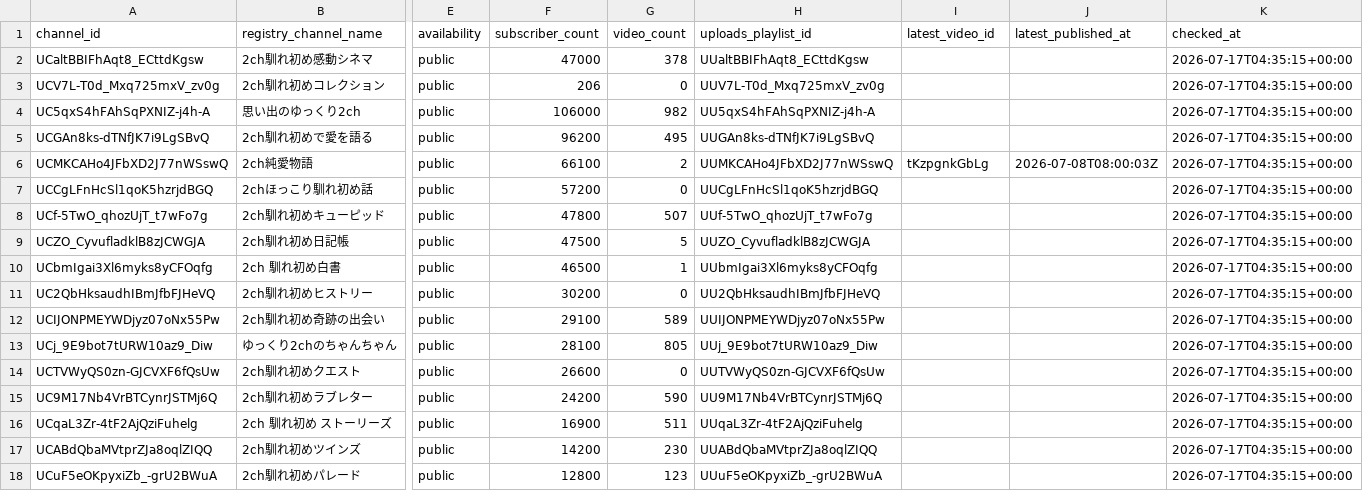
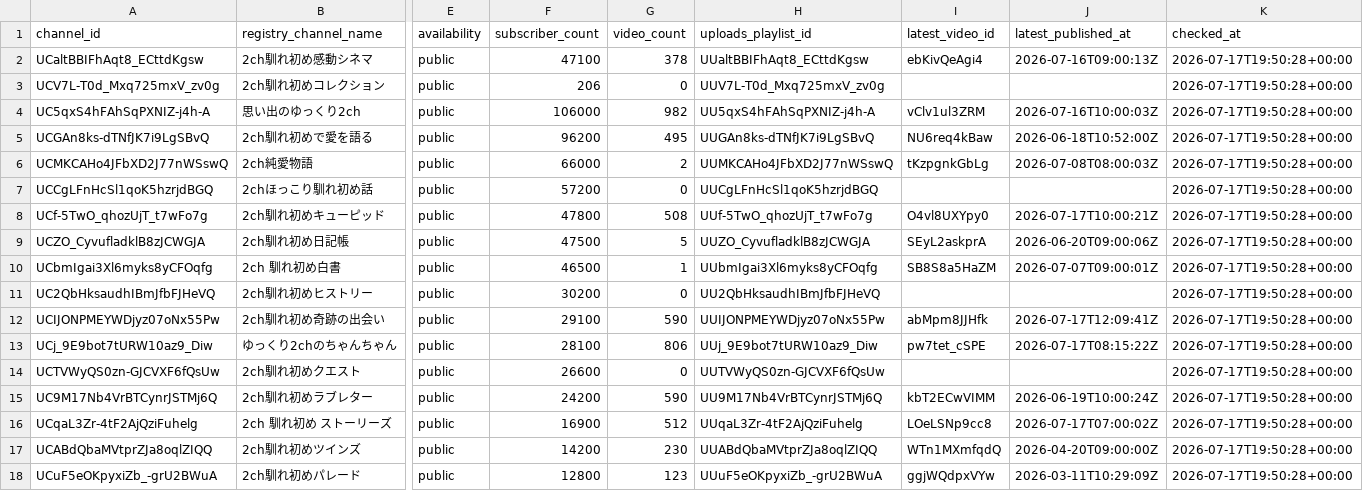
Before and after one commit to japonismy/naresome-kikaku-research, a CSV file: data_sources/youtube_channel_status.csv, drawn as a sheet; only a part is shown, gaps mark what is left out; the diff covers the shown part only; the diff names each change by its address in the sheet, - before the commit and + after, or states it on an @@ line.

```diff
--- a/data_sources/youtube_channel_status.csv
+++ b/data_sources/youtube_channel_status.csv
-F2 (subscriber_count): 47000
+F2 (subscriber_count): 47100
-I2 (latest_video_id): (empty)
+I2 (latest_video_id): ebKivQeAgi4
-J2 (latest_published_at): (empty)
+J2 (latest_published_at): 2026-07-16T09:00:13Z
-K2:K18 (checked_at): 2026-07-17T04:35:15+00:00
+K2:K18 (checked_at): 2026-07-17T19:50:28+00:00
-I4 (latest_video_id): (empty)
+I4 (latest_video_id): vClv1ul3ZRM
-J4 (latest_published_at): (empty)
+J4 (latest_published_at): 2026-07-16T10:00:03Z
-I5 (latest_video_id): (empty)
+I5 (latest_video_id): NU6req4kBaw
-J5 (latest_published_at): (empty)
+J5 (latest_published_at): 2026-06-18T10:52:00Z
-F6 (subscriber_count): 66100
+F6 (subscriber_count): 66000
-G8 (video_count): 507
+G8 (video_count): 508
-I8 (latest_video_id): (empty)
+I8 (latest_video_id): O4vl8UXYpy0
-J8 (latest_published_at): (empty)
+J8 (latest_published_at): 2026-07-17T10:00:21Z
-I9 (latest_video_id): (empty)
+I9 (latest_video_id): SEyL2askprA
-J9 (latest_published_at): (empty)
+J9 (latest_published_at): 2026-06-20T09:00:06Z
-I10 (latest_video_id): (empty)
+I10 (latest_video_id): SB8S8a5HaZM
-J10 (latest_published_at): (empty)
+J10 (latest_published_at): 2026-07-07T09:00:01Z
-G12 (video_count): 589
+G12 (video_count): 590
-I12 (latest_video_id): (empty)
+I12 (latest_video_id): abMpm8JJHfk
-J12 (latest_published_at): (empty)
+J12 (latest_published_at): 2026-07-17T12:09:41Z
-G13 (video_count): 805
+G13 (video_count): 806
-I13 (latest_video_id): (empty)
+I13 (latest_video_id): pw7tet_cSPE
-J13 (latest_published_at): (empty)
+J13 (latest_published_at): 2026-07-17T08:15:22Z
-I15 (latest_video_id): (empty)
+I15 (latest_video_id): kbT2ECwVIMM
-J15 (latest_published_at): (empty)
+J15 (latest_published_at): 2026-06-19T10:00:24Z
-G16 (video_count): 511
+G16 (video_count): 512
-I16 (latest_video_id): (empty)
+I16 (latest_video_id): LOeLSNp9cc8
-J16 (latest_published_at): (empty)
+J16 (latest_published_at): 2026-07-17T07:00:02Z
-I17 (latest_video_id): (empty)
+I17 (latest_video_id): WTn1MXmfqdQ
-J17 (latest_published_at): (empty)
+J17 (latest_published_at): 2026-04-20T09:00:00Z
-I18 (latest_video_id): (empty)
+I18 (latest_video_id): ggjWQdpxVYw
-J18 (latest_published_at): (empty)
+J18 (latest_published_at): 2026-03-11T10:29:09Z
```
Also changed, not shown: 42 edited cells elsewhere in this file, data_sources/observed_archive_supplement.csv, reports/channel_scope.csv, 9 other files.
